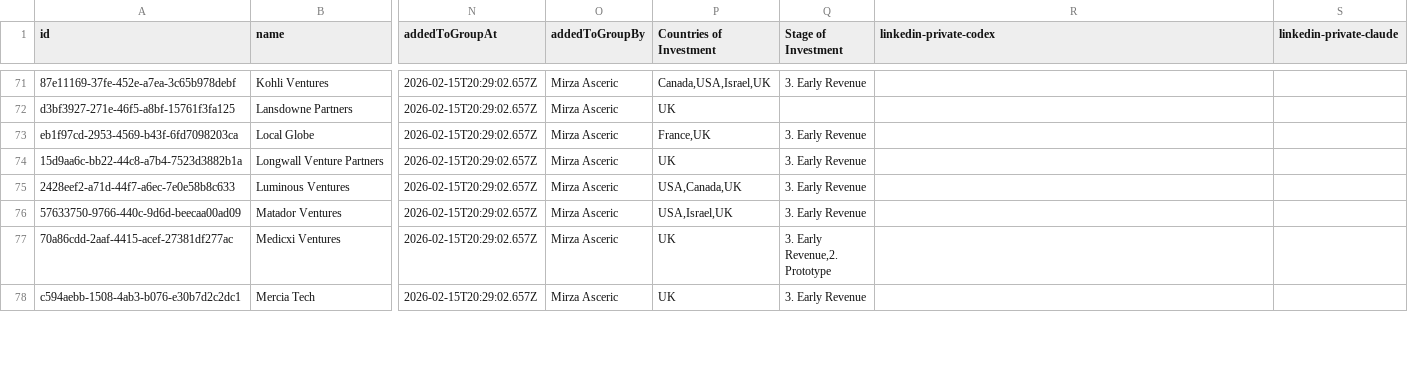
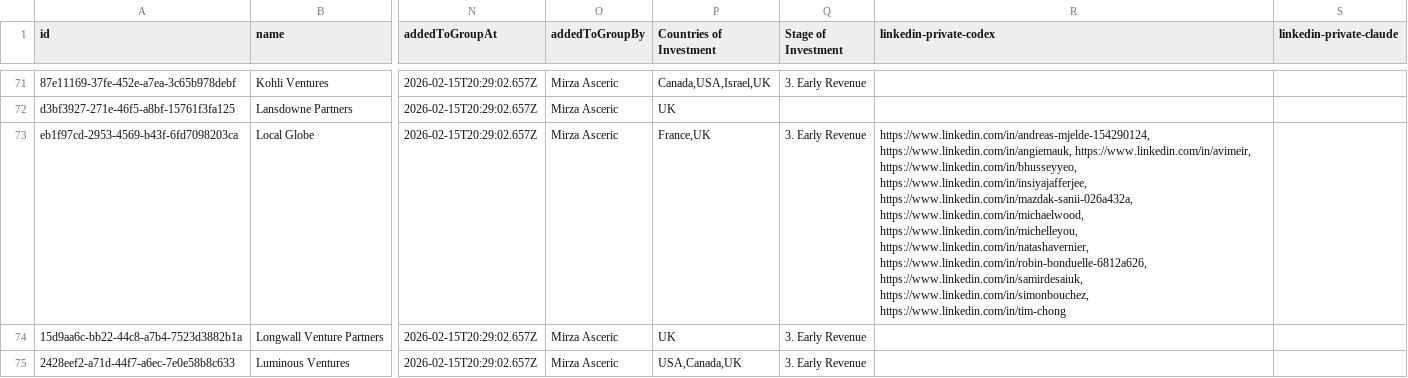
Before and after one commit to mirzaAsca/consultancy-asca, a CSV file: datasets/015__zip__folk_100_best_vc_funds_in_uk_2026_02_15_companies.csv, drawn as a sheet; only a part is shown, gaps mark what is left out; the shorter side is filled out with more unchanged rows; the diff covers the shown part only; the diff names each change by its address in the sheet, - before the commit and + after, or states it on an @@ line.

```diff
--- a/datasets/015__zip__folk_100_best_vc_funds_in_uk_2026_02_15_companies.csv
+++ b/datasets/015__zip__folk_100_best_vc_funds_in_uk_2026_02_15_companies.csv
-R73 (linkedin-private-codex): (empty)
+R73 (linkedin-private-codex): https://www.linkedin.com/in/andreas-mjelde-154290124, https://www.linkedin.com/in/angiemauk, https://www.linkedin.com/in/avimeir, https://www.linkedin.com/in/bhusseyyeo, https://www.linkedin.com/in/insiyajafferjee, https://www.linkedin.com/in/mazdak-sanii-026a432a, https://www.linkedin.com/in/michaelwood, https://www.linkedin.com/in/michelleyou, https://www.linkedin.com/in/natashavernier, https://www.linkedin.com/in/robin-bonduelle-6812a626, https://www.linkedin.com/in/samirdesaiuk, https://www.linkedin.com/in/simonbouchez, https://www.linkedin.com/in/tim-chong
```
Also changed, not shown: 12 edited cells elsewhere in this file, datasets/005__html__pre_seed_vc_firms_google_drive.csv, datasets/008__native__early_stage_nyc_vcs_grid_view.csv, 26 other files.
